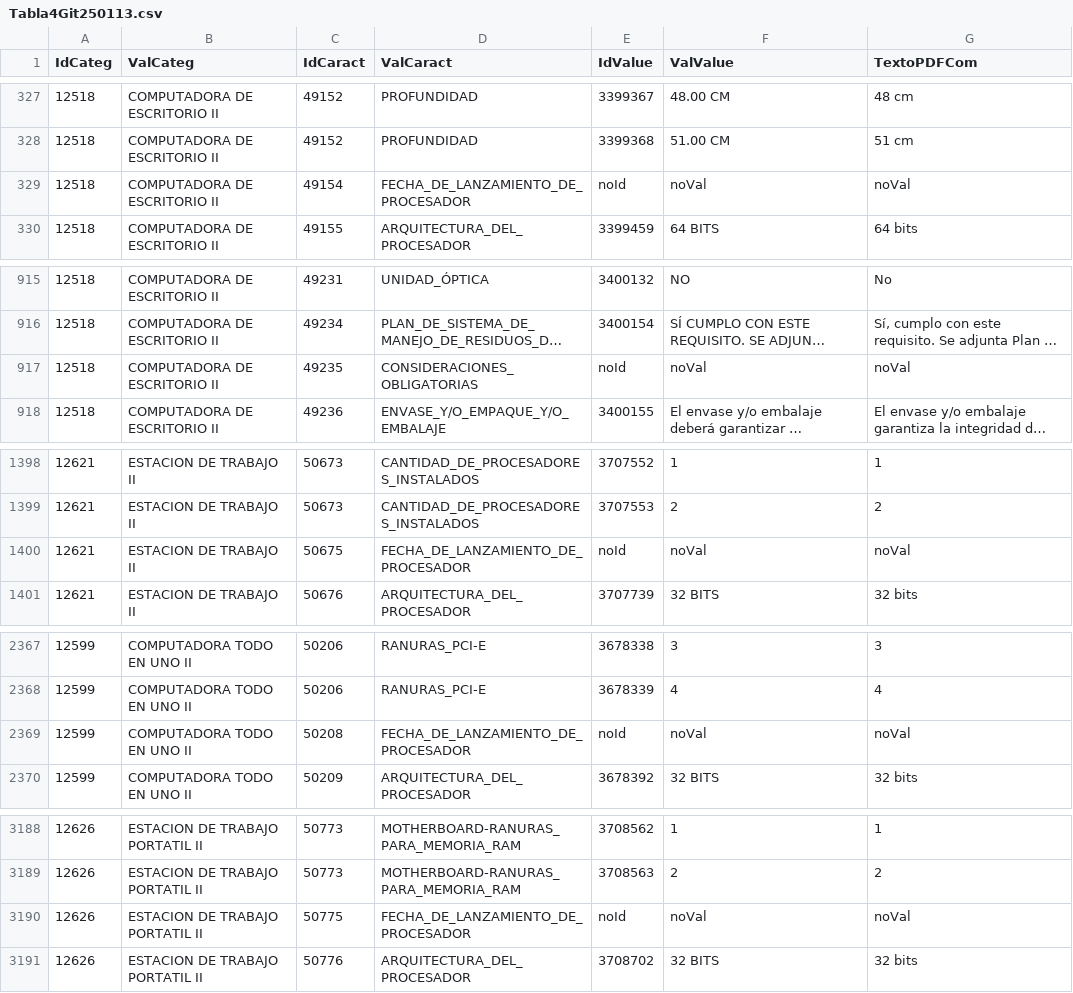
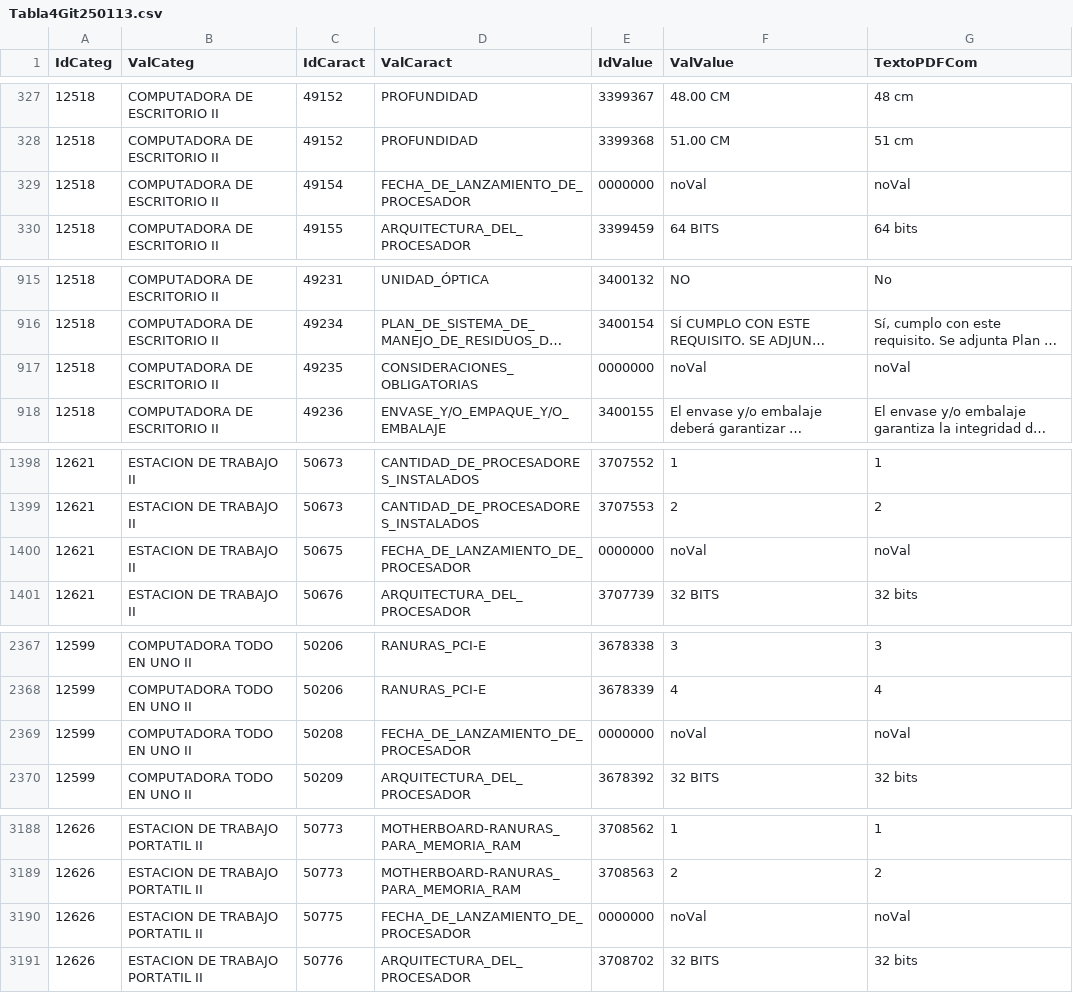
Before and after one commit to epenaIFDT/totCsPC, a CSV file: NewCat/Tabla4Git250113.csv, drawn as a sheet; only a part is shown, gaps mark what is left out; long unchanged cells end in …; the diff covers the shown part only; the diff names each change by its address in the sheet, - before the commit and + after, or states it on an @@ line.

Commit message:
Update Tabla4Git250113.csv

```diff
--- a/NewCat/Tabla4Git250113.csv
+++ b/NewCat/Tabla4Git250113.csv
-E329 (IdValue): noId
+E329 (IdValue): 0000000
-E917 (IdValue): noId
+E917 (IdValue): 0000000
-E1400 (IdValue): noId
+E1400 (IdValue): 0000000
-E2369 (IdValue): noId
+E2369 (IdValue): 0000000
-E3190 (IdValue): noId
+E3190 (IdValue): 0000000
```
Also changed, not shown: 1 edited cell elsewhere in this file.
